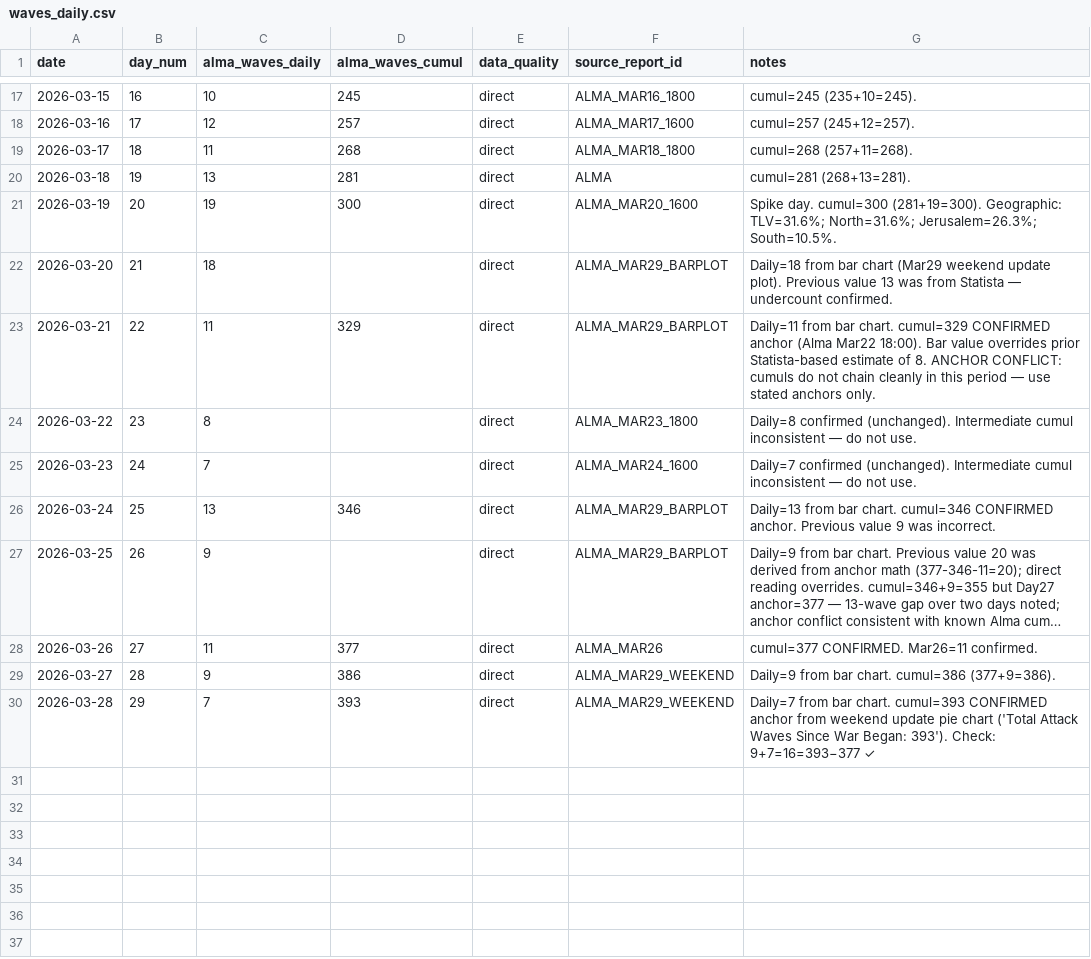
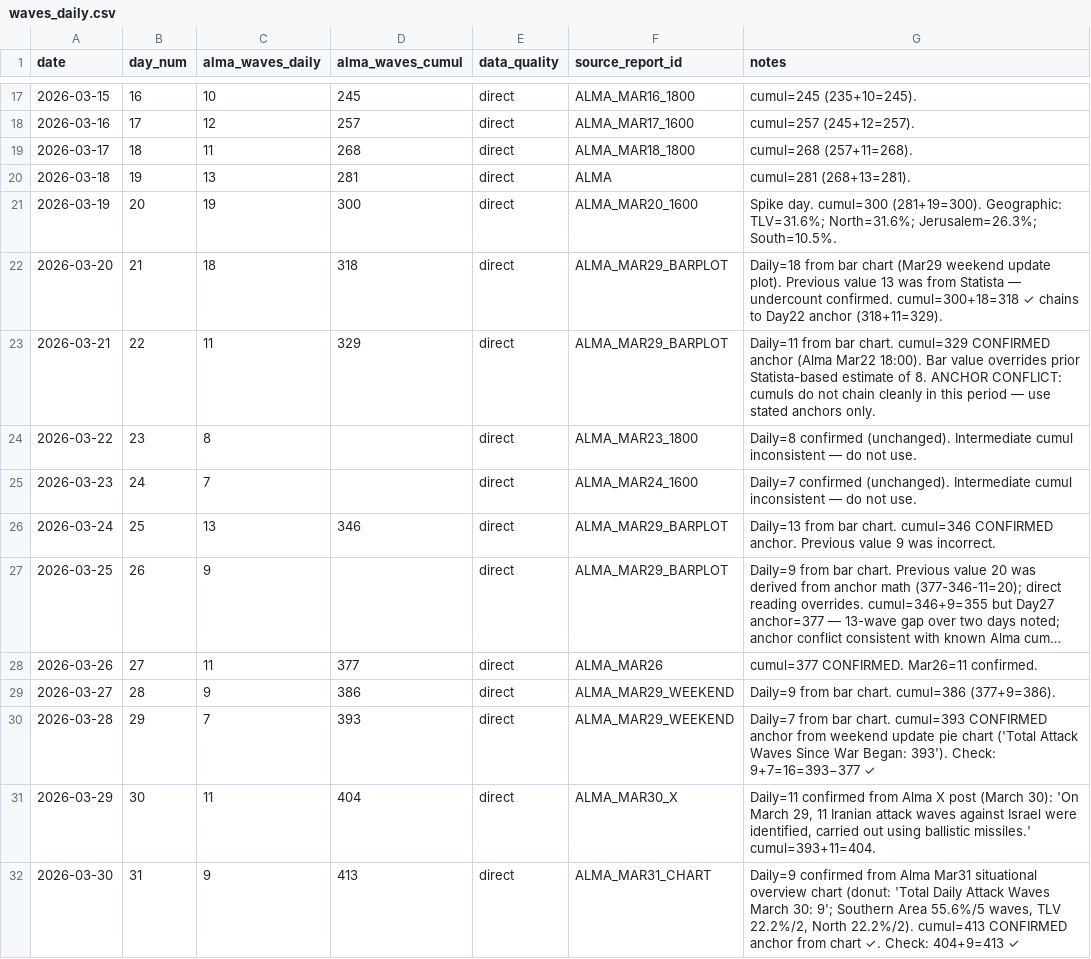
Before and after one commit to yurynahshan/iran-bm-forecast, a CSV file: data/sources/alma/waves_daily.csv, drawn as a sheet; only a part is shown, gaps mark what is left out; long unchanged cells end in ….

```diff
--- a/data/sources/alma/waves_daily.csv
+++ b/data/sources/alma/waves_daily.csv
@@ -21,3 +21,3 @@ date,day_num,alma_waves_daily,alma_waves_cumul,data_quality,source_report_id,not
 2026-03-19,20,19,300,direct,ALMA_MAR20_1600,"Spike day. cumul=300 (281+19=300). Geographic: TLV=31.6%; North=31.6%; Jerusalem=26.3%; South=10.5%."
-2026-03-20,21,18,,direct,ALMA_MAR29_BARPLOT,"Daily=18 from bar chart (Mar29 weekend update plot). Previous value 13 was from Statista — undercount confirmed."
+2026-03-20,21,18,318,direct,ALMA_MAR29_BARPLOT,"Daily=18 from bar chart (Mar29 weekend update plot). Previous value 13 was from Statista — undercount confirmed. cumul=300+18=318 ✓ chains to Day22 anchor (318+11=329)."
 2026-03-21,22,11,329,direct,ALMA_MAR29_BARPLOT,"Daily=11 from bar chart. cumul=329 CONFIRMED anchor (Alma Mar22 18:00). Bar value overrides prior Statista-based estimate of 8. ANCHOR CONFLICT: cumuls do not chain cleanly in this period — use stated anchors only."
@@ -30 +30,3 @@ date,day_num,alma_waves_daily,alma_waves_cumul,data_quality,source_report_id,not
 2026-03-28,29,7,393,direct,ALMA_MAR29_WEEKEND,"Daily=7 from bar chart. cumul=393 CONFIRMED anchor from weekend update pie chart ('Total Attack Waves Since War Began: 393'). Check: 9+7=16=393−377 ✓"
+2026-03-29,30,11,404,direct,ALMA_MAR30_X,"Daily=11 confirmed from Alma X post (March 30): 'On March 29, 11 Iranian attack waves against Israel were identified, carried out using ballistic missiles.' cumul=393+11=404."
+2026-03-30,31,9,413,direct,ALMA_MAR31_CHART,"Daily=9 confirmed from Alma Mar31 situational overview chart (donut: 'Total Daily Attack Waves March 30: 9'; Southern Area 55.6%/5 waves, TLV 22.2%/2, North 22.2%/2). cumul=413 CONFIRMED anchor from chart ✓. Check: 404+9=413 ✓"
```
Also changed, not shown: data/all_sources_daily.csv, data/israel_daily_estimate.csv, 1 other file.
